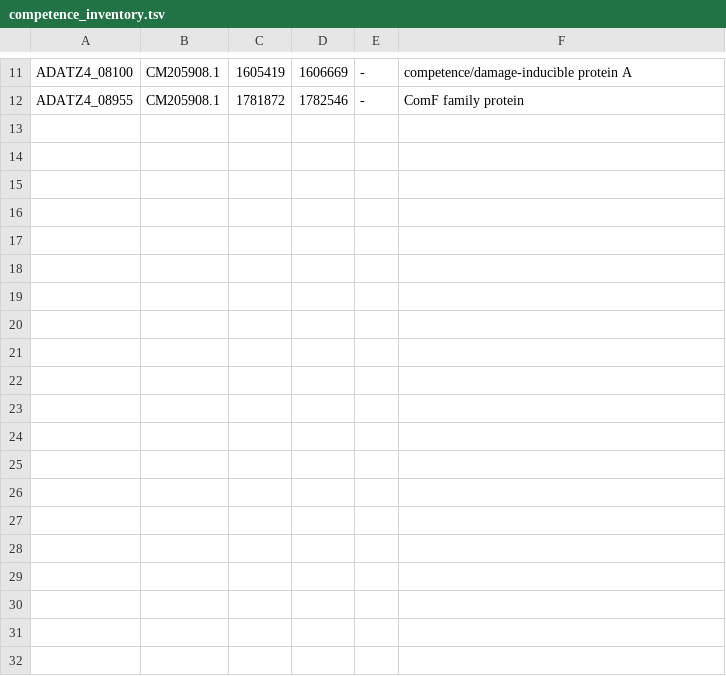
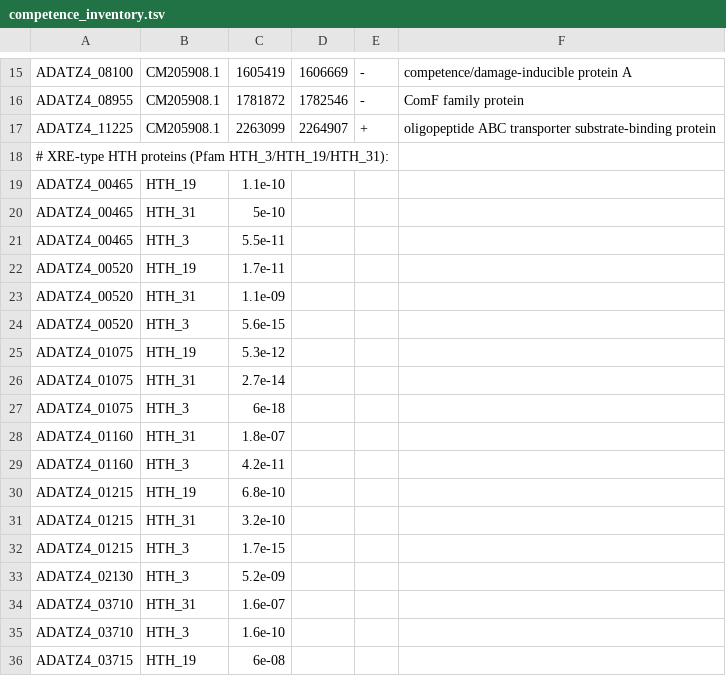
Before and after one commit to chloejmcg/Levilactobacillus-brevis-CJM-SD1-genome, a TSV file: results/biohpc_20261105/competence_inventory.tsv, drawn as a sheet; only a part is shown, gaps mark what is left out; the diff covers the shown part only; the diff names each change by its address in the sheet, - before the commit and + after, or states it on an @@ line.

Commit message:
BioHPC 2026-11-05 follow-up: competence inventory, ComR candidate, in-silico PCR
Competence: structural machinery complete (ComEA/EC/FA, ComGA/GB/GC, DprA,
prepilin peptidase) but ComX, ComS and cin-box all absent. ADATZ4_08240 has
Rgg/ComR architecture (XRE HTH + TPR, 294 aa) with no family-level blastp
support. Route closed for Lane B; see 01_paper1_genome_and_EPS.md section 4h.

```diff
--- a/results/biohpc_20261105/competence_inventory.tsv
+++ b/results/biohpc_20261105/competence_inventory.tsv
+row 17: ADATZ4_11225 | CM205908.1 | 2263099 | 2264907 | + | oligopeptide ABC transporter substrate-binding protein
+row 18: # XRE-type HTH proteins (Pfam HTH_3/HTH_19/HTH_31):
+row 19: ADATZ4_00465 | HTH_19 | 1.1e-10
+row 20: ADATZ4_00465 | HTH_31 | 5e-10
+row 21: ADATZ4_00465 | HTH_3 | 5.5e-11
+row 22: ADATZ4_00520 | HTH_19 | 1.7e-11
+row 23: ADATZ4_00520 | HTH_31 | 1.1e-09
+row 24: ADATZ4_00520 | HTH_3 | 5.6e-15
+row 25: ADATZ4_01075 | HTH_19 | 5.3e-12
+row 26: ADATZ4_01075 | HTH_31 | 2.7e-14
+row 27: ADATZ4_01075 | HTH_3 | 6e-18
+row 28: ADATZ4_01160 | HTH_31 | 1.8e-07
+row 29: ADATZ4_01160 | HTH_3 | 4.2e-11
+row 30: ADATZ4_01215 | HTH_19 | 6.8e-10
+row 31: ADATZ4_01215 | HTH_31 | 3.2e-10
+row 32: ADATZ4_01215 | HTH_3 | 1.7e-15
+row 33: ADATZ4_02130 | HTH_3 | 5.2e-09
+row 34: ADATZ4_03710 | HTH_31 | 1.6e-07
+row 35: ADATZ4_03710 | HTH_3 | 1.6e-10
+row 36: ADATZ4_03715 | HTH_19 | 6e-08
```
Also changed, not shown: 30 added rows and 1 edited cell elsewhere in this file, 1 other file.
